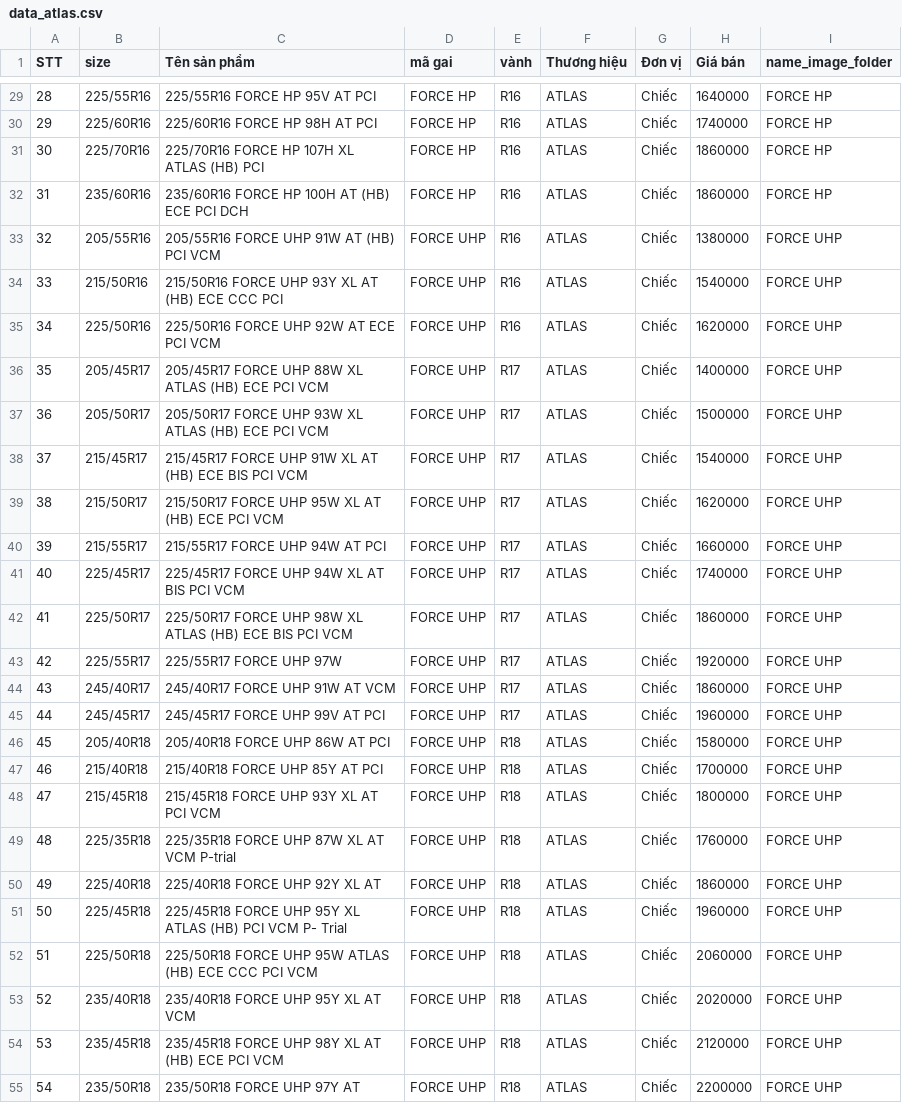
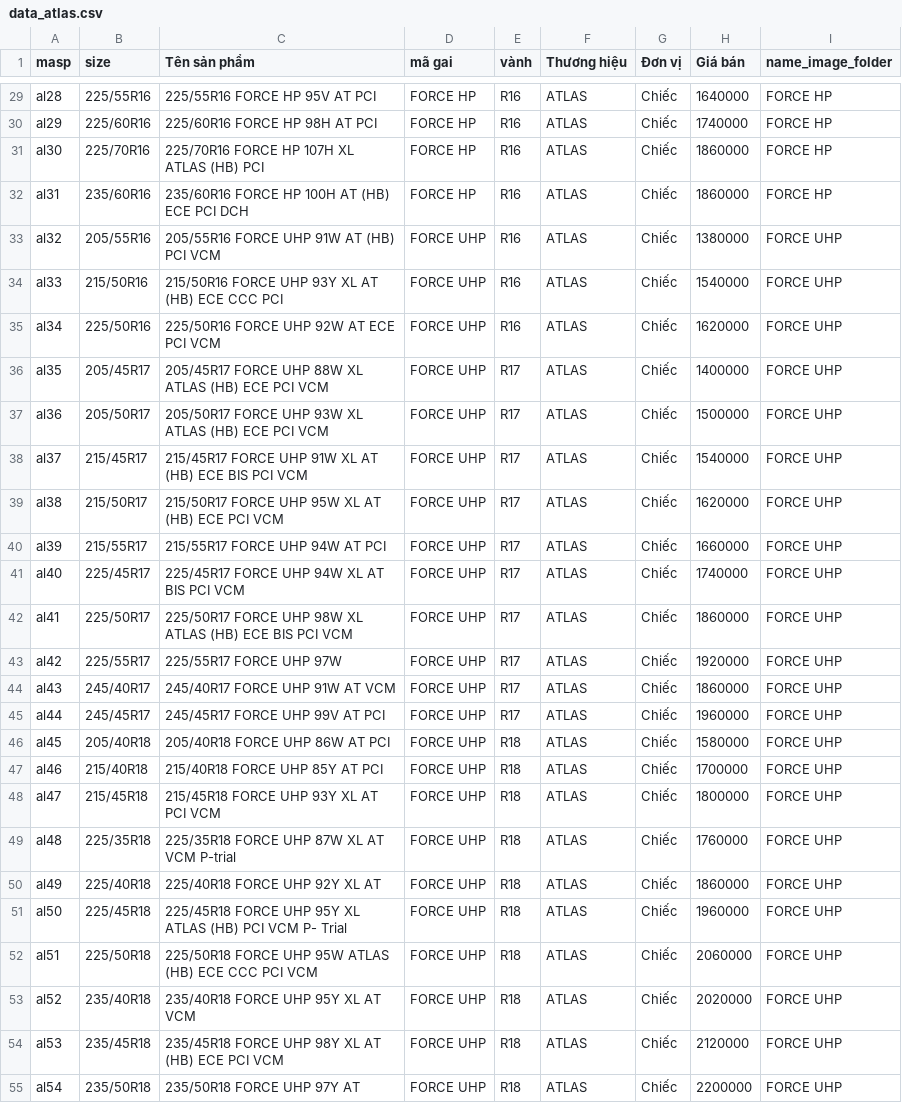
Before and after one commit to haitran116/data_lop, a CSV file: data_atlas.csv, drawn as a sheet; only a part is shown, gaps mark what is left out; the diff covers the shown part only; the diff names each change by its address in the sheet, - before the commit and + after, or states it on an @@ line.

```diff
--- a/data_atlas.csv
+++ b/data_atlas.csv
-A1: STT
+A1: masp
-A29 (masp): 28
+A29 (masp): al28
-A30 (masp): 29
+A30 (masp): al29
-A31 (masp): 30
+A31 (masp): al30
-A32 (masp): 31
+A32 (masp): al31
-A33 (masp): 32
+A33 (masp): al32
-A34 (masp): 33
+A34 (masp): al33
-A35 (masp): 34
+A35 (masp): al34
-A36 (masp): 35
+A36 (masp): al35
-A37 (masp): 36
+A37 (masp): al36
-A38 (masp): 37
+A38 (masp): al37
-A39 (masp): 38
+A39 (masp): al38
-A40 (masp): 39
+A40 (masp): al39
-A41 (masp): 40
+A41 (masp): al40
-A42 (masp): 41
+A42 (masp): al41
-A43 (masp): 42
+A43 (masp): al42
-A44 (masp): 43
+A44 (masp): al43
-A45 (masp): 44
+A45 (masp): al44
-A46 (masp): 45
+A46 (masp): al45
-A47 (masp): 46
+A47 (masp): al46
-A48 (masp): 47
+A48 (masp): al47
-A49 (masp): 48
+A49 (masp): al48
-A50 (masp): 49
+A50 (masp): al49
-A51 (masp): 50
+A51 (masp): al50
-A52 (masp): 51
+A52 (masp): al51
-A53 (masp): 52
+A53 (masp): al52
-A54 (masp): 53
+A54 (masp): al53
-A55 (masp): 54
+A55 (masp): al54
```
Also changed, not shown: 139 edited cells elsewhere in this file, data_leao.csv.
